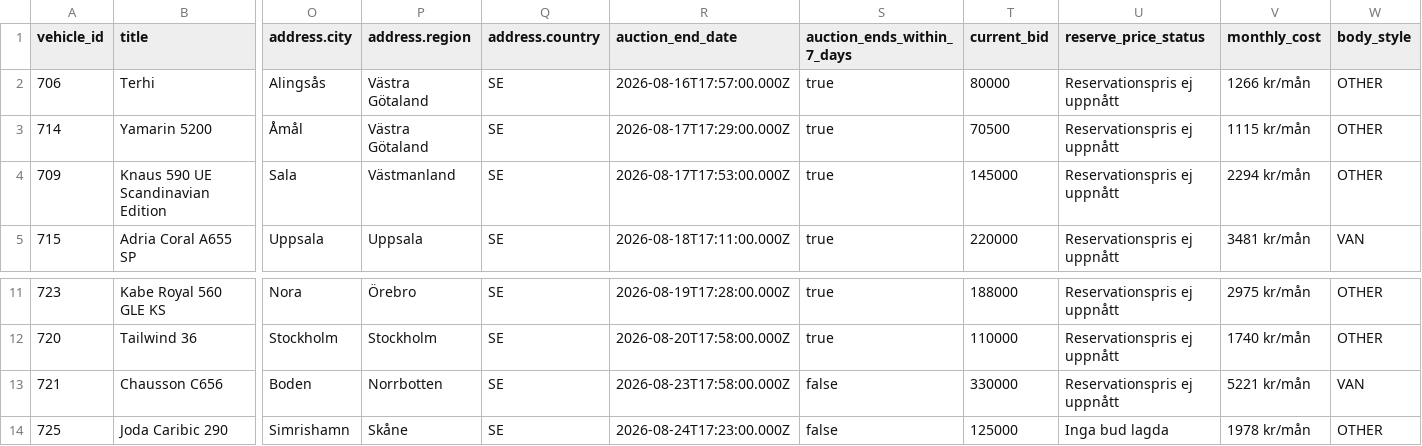
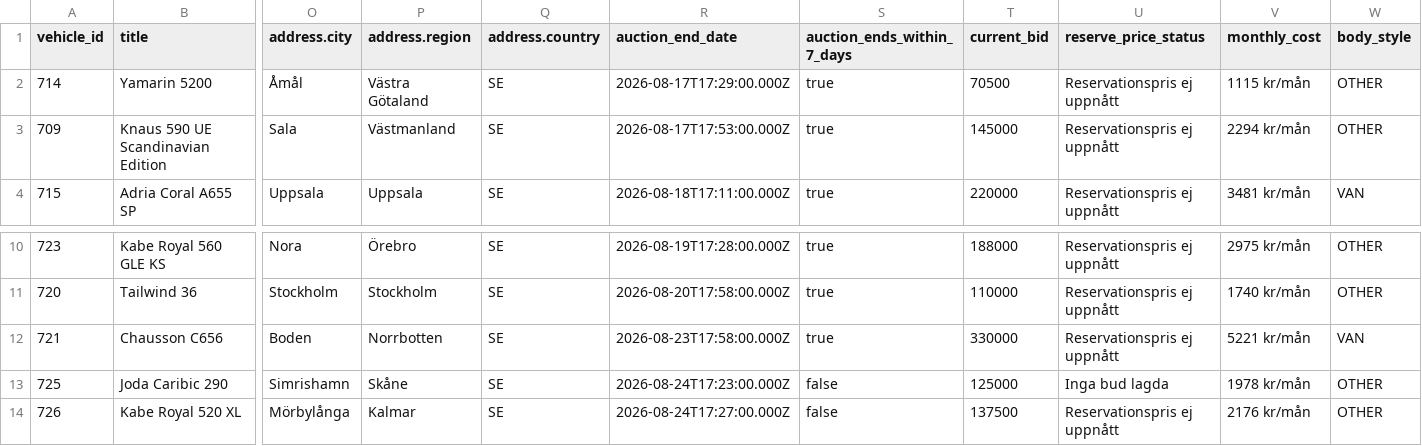
Before and after one commit to Viva-Media/frivio-feed, a CSV file: feed.csv, drawn as a sheet; only a part is shown, gaps mark what is left out; the shorter side is filled out with more unchanged rows; removed rows and columns are numbered as before the commit, all else as after; rows hold the shown columns only; the diff names each change by its address in the sheet, - before the commit and + after, or states it on an @@ line.

Commit message:
Update feed 1a3bcea8802c116cd21b61650a594483b4900f2f

```diff
--- a/feed.csv
+++ b/feed.csv
-row 2: 706 | Terhi | Alingsås | Västra Götaland | SE | 2026-08-16T17:57:00.000Z | true | 80000 | Reservationspris ej uppnått | 1266 kr/mån | OTHER
-S12 (auction_ends_within_7_days): false
+S12 (auction_ends_within_7_days): true
```
Also changed, not shown: 1 other file.
